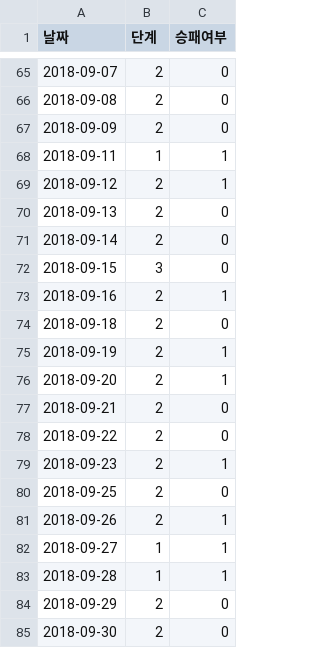
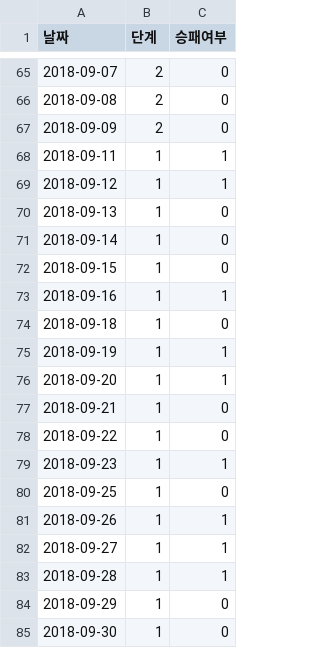
Before and after one commit to gkfkatkfka/hanwhaProject, a CSV file: dataSet/2018불쾌지수_승패.csv, drawn as a sheet; only a part is shown, gaps mark what is left out.

```diff
--- a/dataSet/2018불쾌지수_승패.csv
+++ b/dataSet/2018불쾌지수_승패.csv
@@ -68,18 +68,18 @@
 2018-09-11,1,1
-2018-09-12,2,1
-2018-09-13,2,0
-2018-09-14,2,0
-2018-09-15,3,0
-2018-09-16,2,1
-2018-09-18,2,0
-2018-09-19,2,1
-2018-09-20,2,1
-2018-09-21,2,0
-2018-09-22,2,0
-2018-09-23,2,1
-2018-09-25,2,0
-2018-09-26,2,1
+2018-09-12,1,1
+2018-09-13,1,0
+2018-09-14,1,0
+2018-09-15,1,0
+2018-09-16,1,1
+2018-09-18,1,0
+2018-09-19,1,1
+2018-09-20,1,1
+2018-09-21,1,0
+2018-09-22,1,0
+2018-09-23,1,1
+2018-09-25,1,0
+2018-09-26,1,1
 2018-09-27,1,1
 2018-09-28,1,1
-2018-09-29,2,0
-2018-09-30,2,0
+2018-09-29,1,0
+2018-09-30,1,0
```
Also changed, not shown: dataSet/2019불쾌지수_승패.csv, 22 other files.
